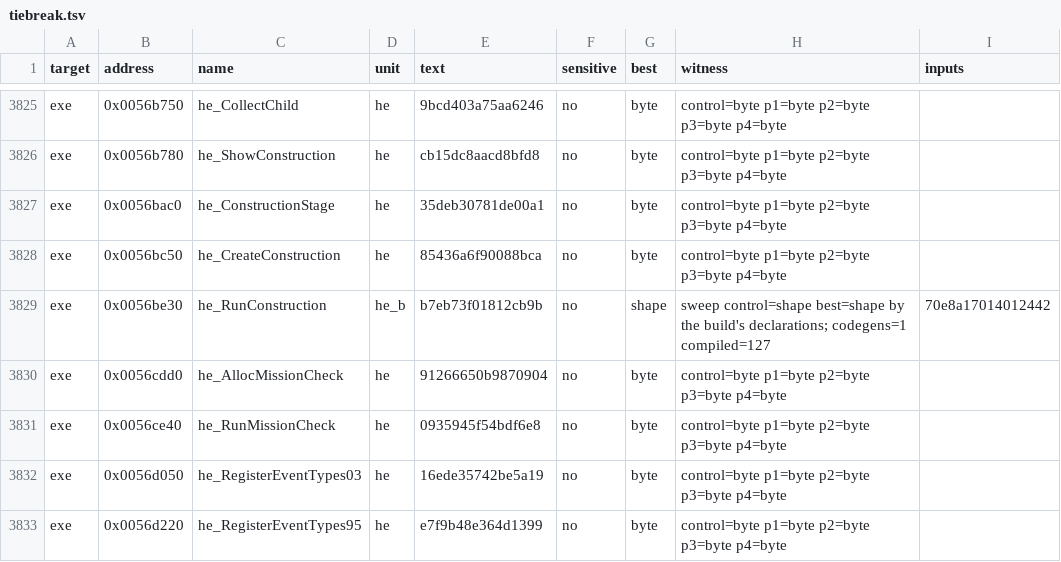
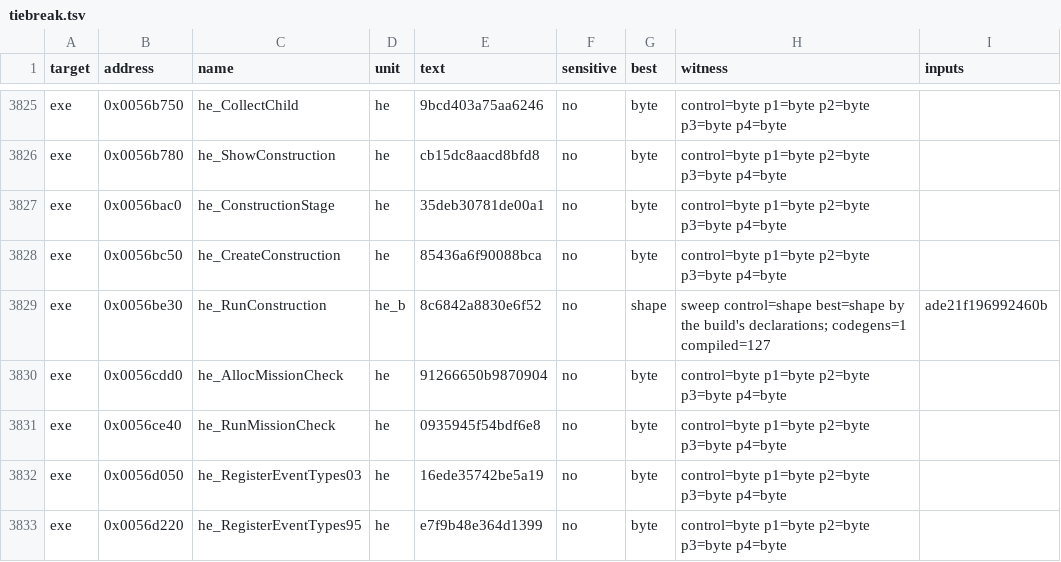
Before and after one commit to guildhaus/reguild, a TSV file: ledger/tiebreak.tsv, drawn as a sheet; only a part is shown, gaps mark what is left out.

```diff
--- a/ledger/tiebreak.tsv
+++ b/ledger/tiebreak.tsv
@@ -3828,3 +3828,3 @@ exe	0x0056bac0	he_ConstructionStage	he	35deb30781de00a1	no	byte	control=byte p1=
 exe	0x0056bc50	he_CreateConstruction	he	85436a6f90088bca	no	byte	control=byte p1=byte p2=byte p3=byte p4=byte	
-exe	0x0056be30	he_RunConstruction	he_b	b7eb73f01812cb9b	no	shape	sweep control=shape best=shape by the build's declarations; codegens=1 compiled=127	70e8a17014012442
+exe	0x0056be30	he_RunConstruction	he_b	8c6842a8830e6f52	no	shape	sweep control=shape best=shape by the build's declarations; codegens=1 compiled=127	ade21f196992460b
 exe	0x0056cdd0	he_AllocMissionCheck	he	91266650b9870904	no	byte	control=byte p1=byte p2=byte p3=byte p4=byte	
```
Also changed, not shown: 17 other files.
